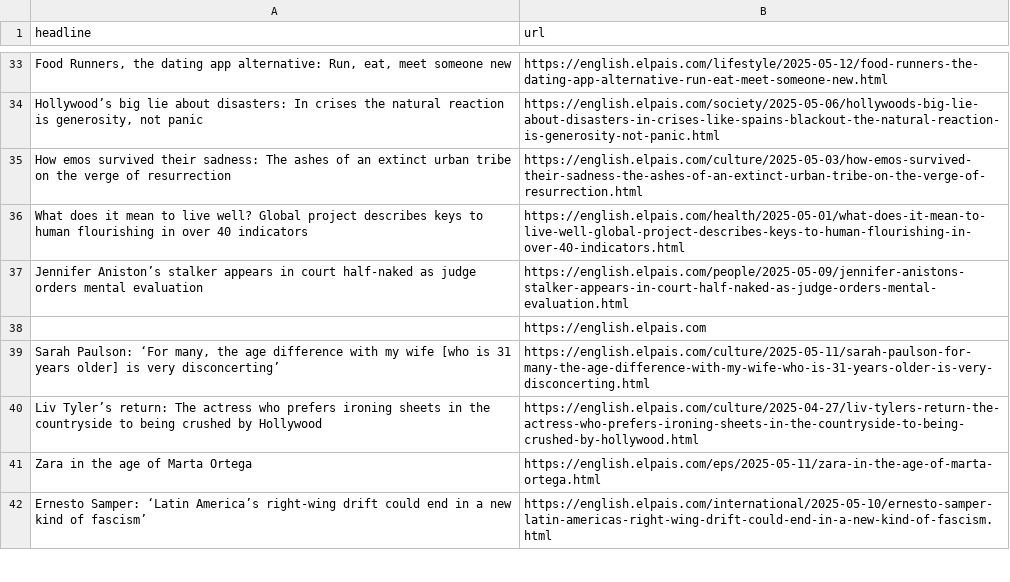
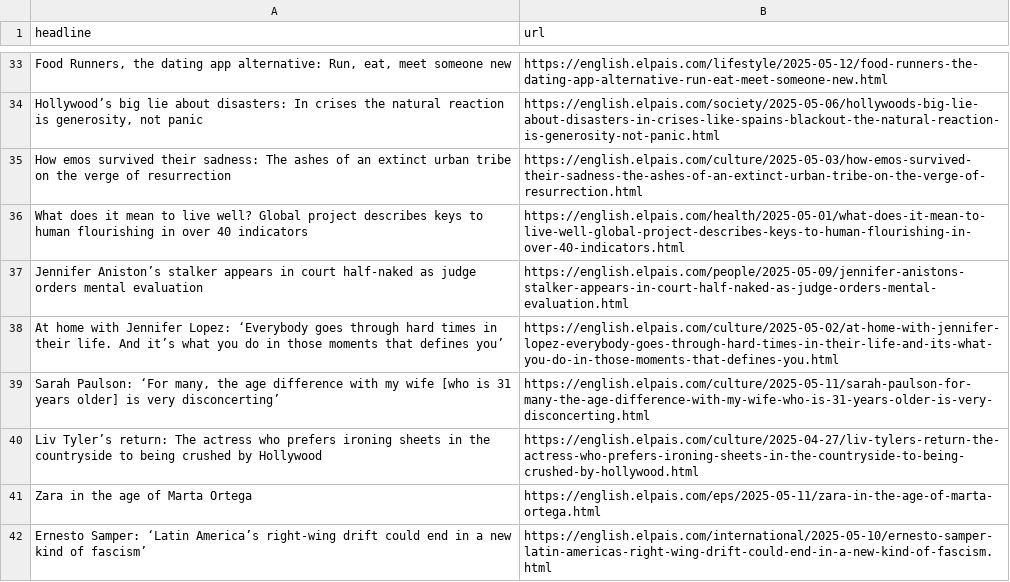
Before and after one commit to dafnikaravola/soma-s-autoscrapper, a CSV file: headlines.csv, drawn as a sheet; only a part is shown, gaps mark what is left out.

```diff
--- a/headlines.csv
+++ b/headlines.csv
@@ -37,3 +37,3 @@ What does it mean to live well? Global project describes keys to human flourishi
 Jennifer Aniston’s stalker appears in court half-naked as judge orders mental evaluation,https://english.elpais.com/people/2025-05-09/jennifer-anistons-stalker-appears-in-court-half-naked-as-judge-orders-mental-evaluation.html
-,https://english.elpais.com
+At home with Jennifer Lopez: ‘Everybody goes through hard times in their life. And it’s what you do in those moments that defines you’,https://english.elpais.com/culture/2025-05-02/at-home-with-jennifer-lopez-everybody-goes-through-hard-times-in-their-life-and-its-what-you-do-in-those-moments-that-defines-you.html
 "Sarah Paulson: ‘For many, the age difference with my wife [who is 31 years older] is very disconcerting’",https://english.elpais.com/culture/2025-05-11/sarah-paulson-for-many-the-age-difference-with-my-wife-who-is-31-years-older-is-very-disconcerting.html
```
